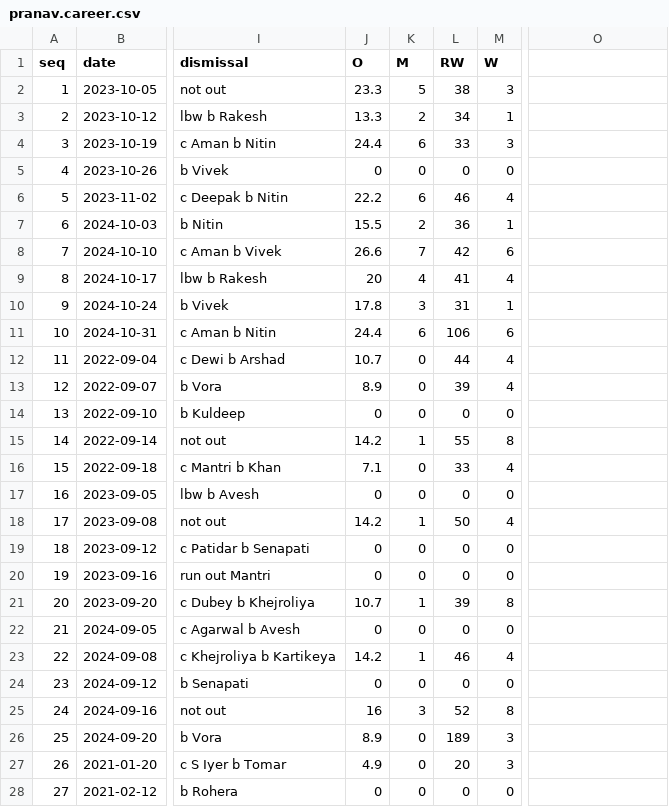
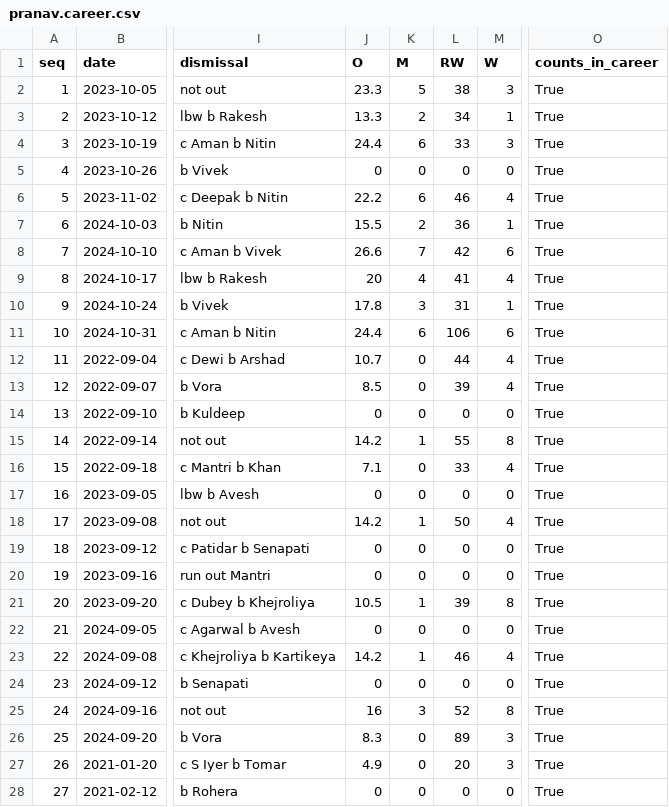
Before and after one commit to pranav-pramod-dwivedi/rewa-cricket-division, a CSV file: data/pranav.career.csv, drawn as a sheet; only a part is shown, gaps mark what is left out; the diff covers the shown part only; the diff names each change by its address in the sheet, - before the commit and + after, or states it on an @@ line.

Commit message:
Add files via upload

```diff
--- a/data/pranav.career.csv
+++ b/data/pranav.career.csv
-O1: (empty)
+O1: counts_in_career
-O2:O28 (counts_in_career): (empty)
+O2:O28 (counts_in_career): True
-J13 (O): 8.9
+J13 (O): 8.5
-J21 (O): 10.7
+J21 (O): 10.5
-J26 (O): 8.9
+J26 (O): 8.3
-L26 (RW): 189
+L26 (RW): 89
```
Also changed, not shown: 30 edited cells elsewhere in this file.
